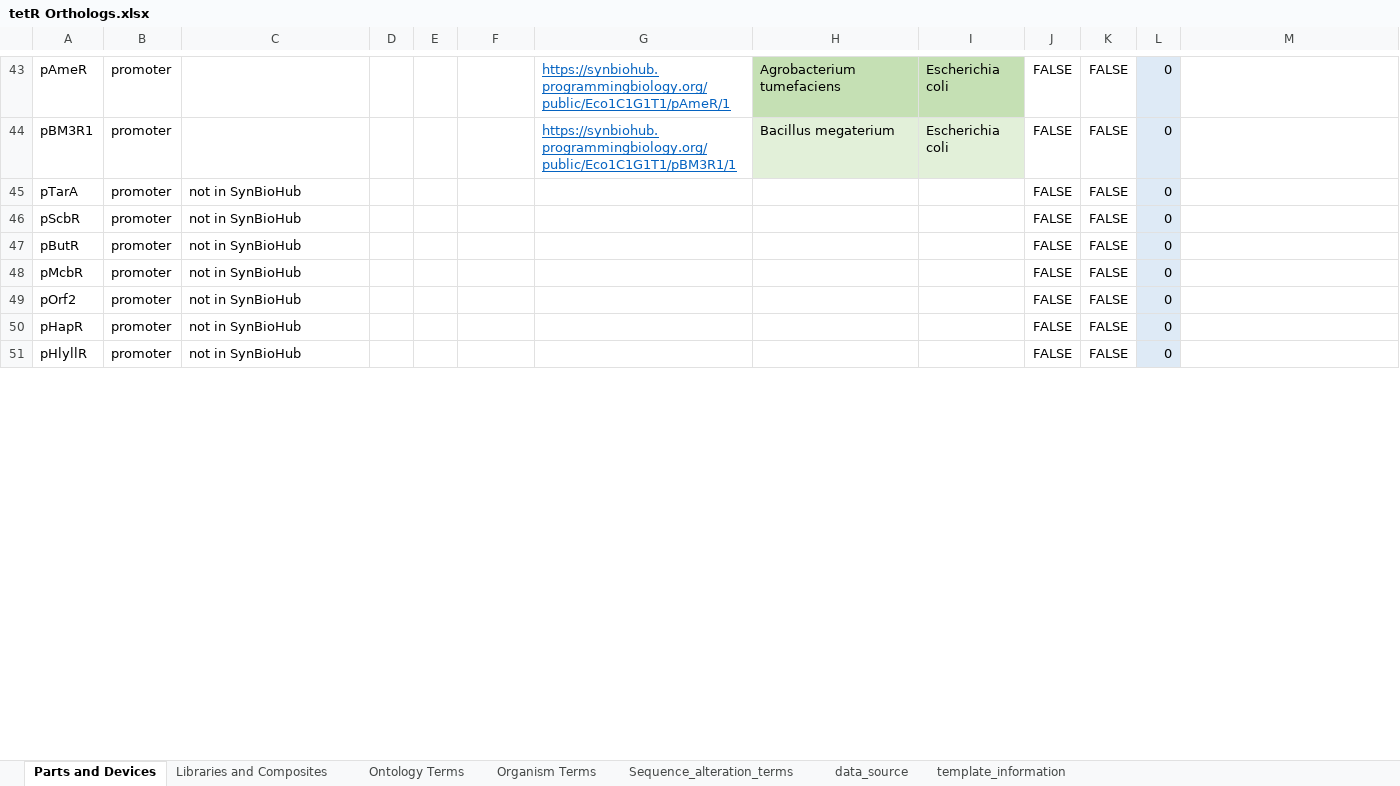
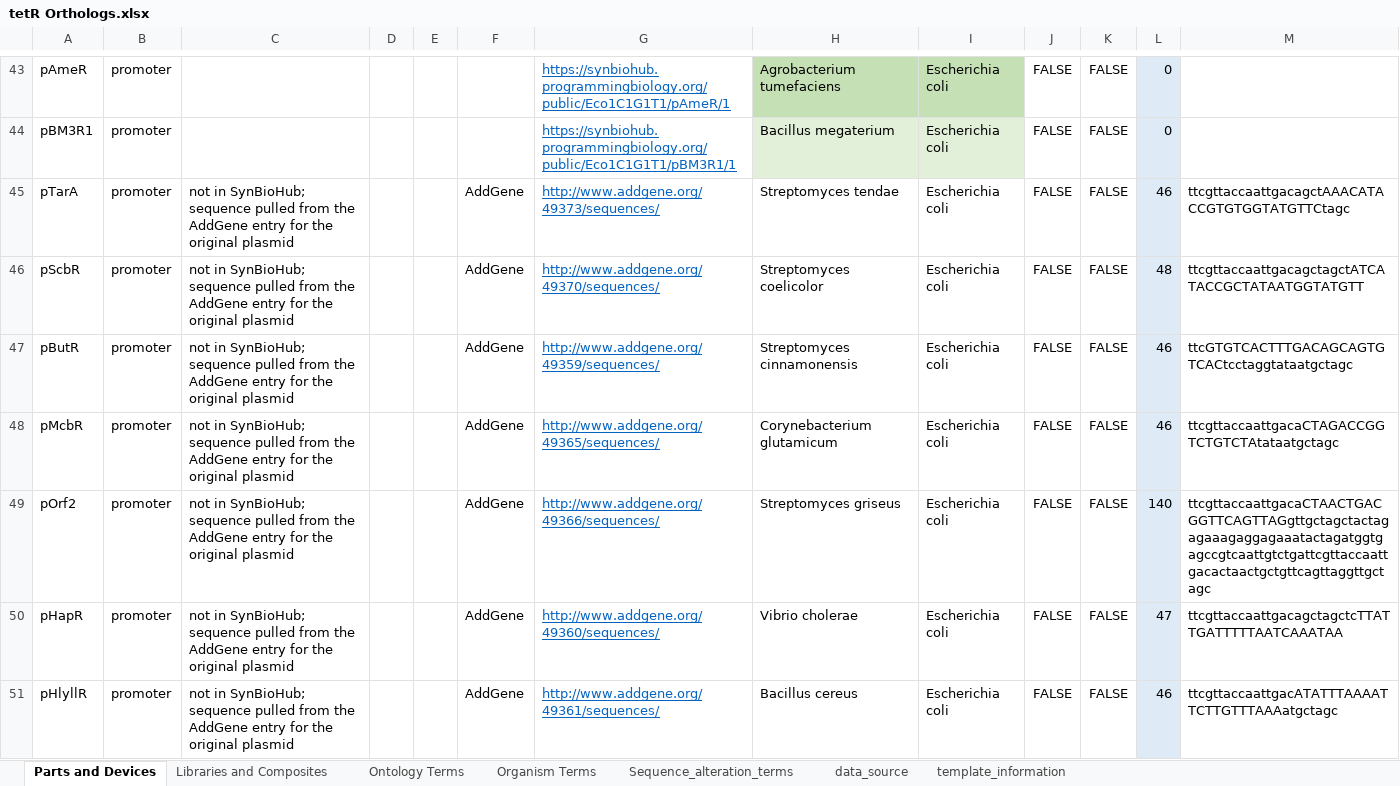
Before and after one commit to iGEM-Engineering/iGEM-distribution, an Excel workbook: tetR Orthologs/tetR Orthologs.xlsx, sheet Parts and Devices, drawn as a sheet; only a part is shown, gaps mark what is left out; values as stored, in another font and other column widths than the file's, no borders; table styles not drawn; the diff covers the shown part only; the diff names each change by its address in the sheet, - before the commit and + after, or states it on an @@ line.

Commit message:
Updated file with sequences for all of the TetR orthologs

```diff
--- a/tetR Orthologs/tetR Orthologs.xlsx (sheet Parts and Devices)
+++ b/tetR Orthologs/tetR Orthologs.xlsx (sheet Parts and Devices)
-C45:C51: not in SynBioHub
+C45:C51: not in SynBioHub; sequence pulled from the AddGene entry for the original plasmid
-F45:F51: (empty)
+F45:F51: AddGene
-G45: (empty)
+G45: http://www.addgene.org/49373/sequences/
-H45: (empty)
+H45: Streptomyces tendae
-I45:I51: (empty)
+I45:I51: Escherichia coli
-L45: 0
+L45: 46
-M45: (empty)
+M45: ttcgttaccaattgacagctAAACATACCGTGTGGTATGTTCtagc
-G46: (empty)
+G46: http://www.addgene.org/49370/sequences/
-H46: (empty)
+H46: Streptomyces coelicolor
-L46: 0
+L46: 48
-M46: (empty)
+M46: ttcgttaccaattgacagctagctATCATACCGCTATAATGGTATGTT
-G47: (empty)
+G47: http://www.addgene.org/49359/sequences/
-H47: (empty)
+H47: Streptomyces cinnamonensis
-L47:L48: 0
+L47:L48: 46
-M47: (empty)
+M47: ttcGTGTCACTTTGACAGCAGTGTCACtcctaggtataatgctagc
-G48: (empty)
+G48: http://www.addgene.org/49365/sequences/
-H48: (empty)
+H48: Corynebacterium glutamicum
-M48: (empty)
+M48: ttcgttaccaattgacaCTAGACCGGTCTGTCTAtataatgctagc
-G49: (empty)
+G49: http://www.addgene.org/49366/sequences/
-H49: (empty)
+H49: Streptomyces griseus
-L49: 0
+L49: 140
-M49: (empty)
+M49: ttcgttaccaattgacaCTAACTGACGGTTCAGTTAGgttgctagctactagagaaagaggagaaatactagatggtgagccgtcaattgtctgattcgttaccaattgacactaactgctgttcagttaggttgctagc
-G50: (empty)
+G50: http://www.addgene.org/49360/sequences/
-H50: (empty)
+H50: Vibrio cholerae
-L50: 0
+L50: 47
-M50: (empty)
+M50: ttcgttaccaattgacagctagctcTTATTGATTTTTAATCAAATAA
-G51: (empty)
+G51: http://www.addgene.org/49361/sequences/
-H51: (empty)
+H51: Bacillus cereus
-L51: 0
+L51: 46
-M51: (empty)
+M51: ttcgttaccaattgacATATTTAAAATTCTTGTTTAAAatgctagc
```
Also changed, not shown: 7 edited cells elsewhere in this sheet.
